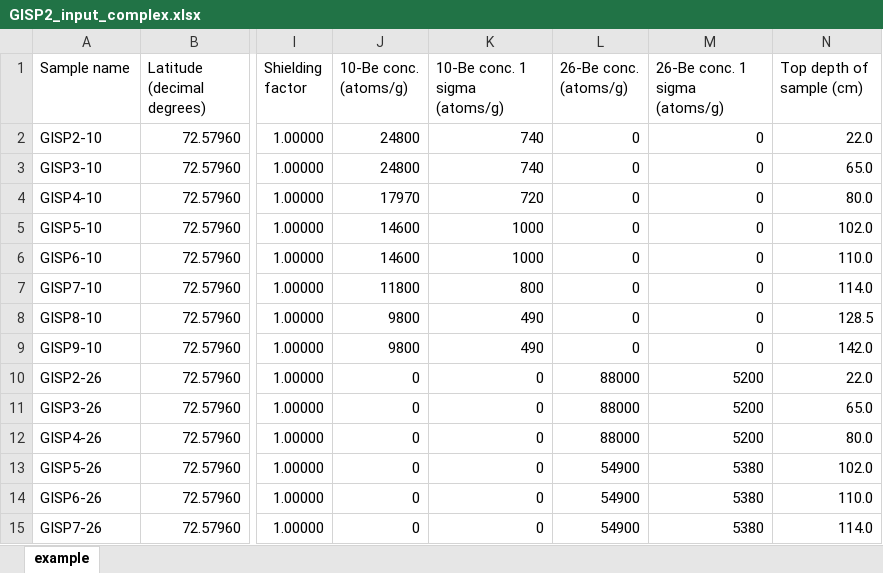
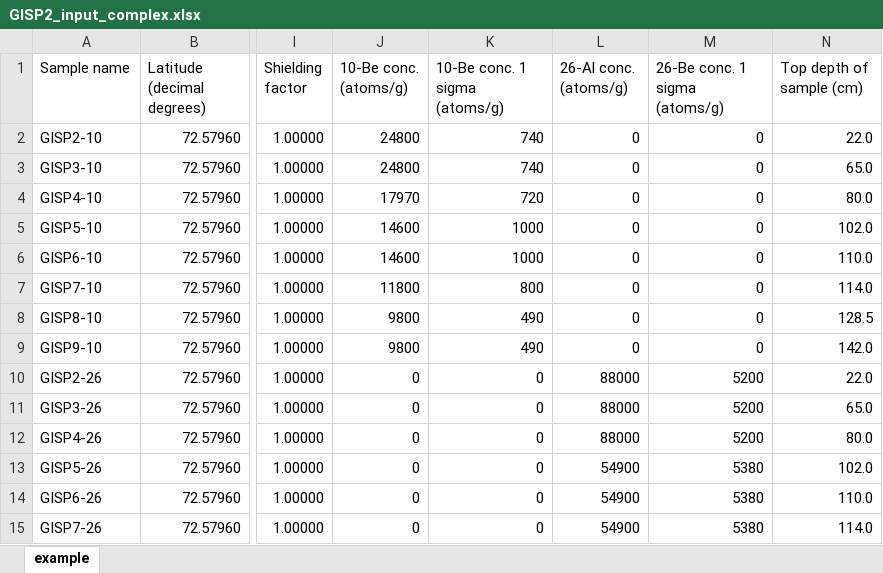
Before and after one commit to iceTEA-code/Tools, an Excel workbook: Example_input_data/GISP2_input_complex.xlsx, sheet example, drawn as a sheet; only a part is shown, gaps mark what is left out; values as stored, in another font and other column widths than the file's, no borders; the diff names each change by its address in the sheet, - before the commit and + after, or states it on an @@ line.

```diff
--- a/Example_input_data/GISP2_input_complex.xlsx (sheet example)
+++ b/Example_input_data/GISP2_input_complex.xlsx (sheet example)
-L1: 26-Be conc. (atoms/g)
+L1: 26-Al conc. (atoms/g)
```
Also changed, not shown: Example_input_data/example_moraine_input.xlsx, Example_input_data/example_retreattransect_input.xlsx, 2 other files.
